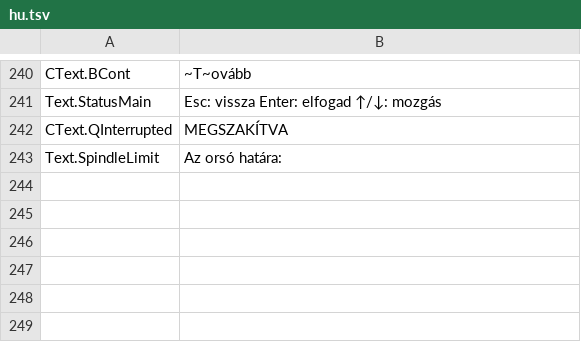
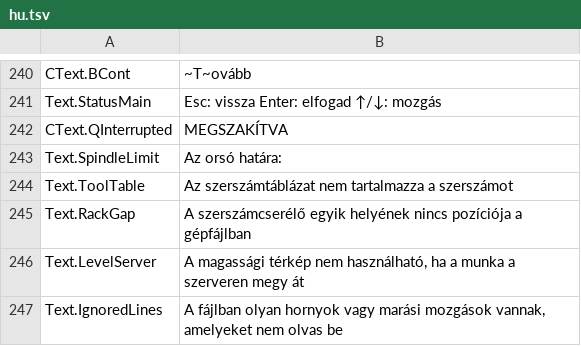
Before and after one commit to JuanenRac/EH3D-DRILLPRO, a TSV file: locales/hu.tsv, drawn as a sheet; only a part is shown, gaps mark what is left out.

```diff
--- a/locales/hu.tsv
+++ b/locales/hu.tsv
@@ -243 +243,5 @@ CText.QInterrupted	MEGSZAKÍTVA
 Text.SpindleLimit	Az orsó határa:
+Text.ToolTable	Az szerszámtáblázat nem tartalmazza a szerszámot
+Text.RackGap	A szerszámcserélő egyik helyének nincs pozíciója a gépfájlban
+Text.LevelServer	A magassági térkép nem használható, ha a munka a szerveren megy át
+Text.IgnoredLines	A fájlban olyan hornyok vagy marási mozgások vannak, amelyeket nem olvas be
```
Also changed, not shown: locales/bg.tsv, locales/el.tsv, 34 other files.
